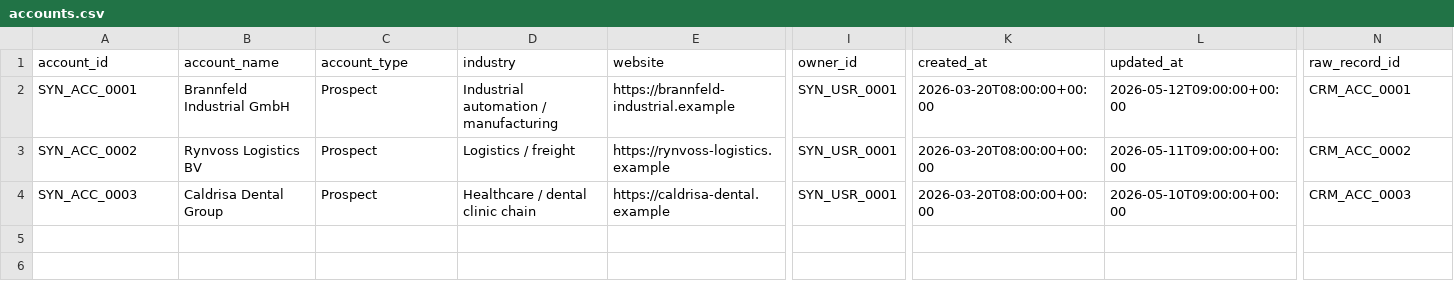
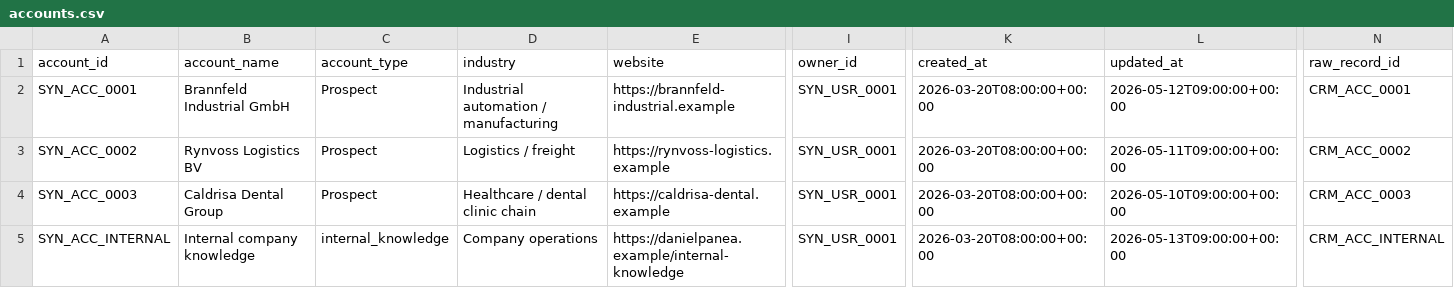
Before and after one commit to dpanea/private-company-ai-demo, a CSV file: data/synthetic/crm/accounts.csv, drawn as a sheet; only a part is shown, gaps mark what is left out; rows hold the shown columns only; the diff names each change by its address in the sheet, - before the commit and + after, or states it on an @@ line.

Commit message:
chore: regenerate synthetic corpus

```diff
--- a/data/synthetic/crm/accounts.csv
+++ b/data/synthetic/crm/accounts.csv
+row 5: SYN_ACC_INTERNAL | Internal company knowledge | internal_knowledge | Company operations | https://danielpanea.example/internal-knowledge | SYN_USR_0001 | 2026-03-20T08:00:00+00:00 | 2026-05-13T09:00:00+00:00 | CRM_ACC_INTERNAL
```
Also changed, not shown: 15 other files.
